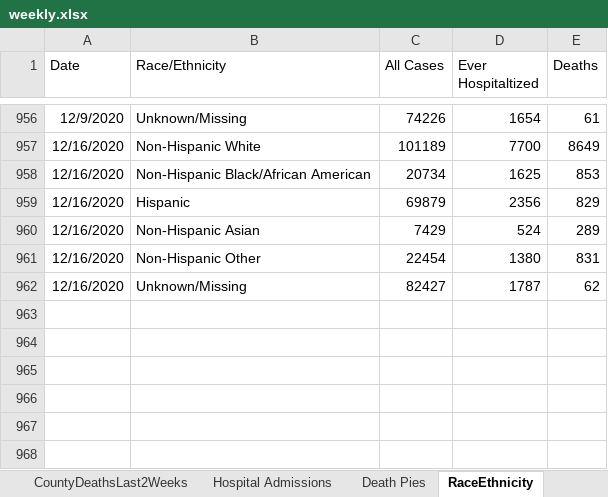
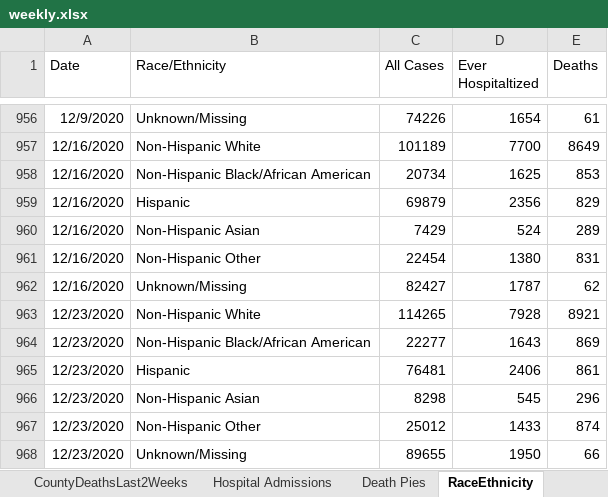
Before and after one commit to kerskine/kerskine.github.io, an Excel workbook: data/weekly.xlsx, sheet RaceEthnicity, drawn as a sheet; only a part is shown, gaps mark what is left out; values as stored, in another font and other column widths than the file's, no borders; the diff names each change by its address in the sheet, - before the commit and + after, or states it on an @@ line.

```diff
--- a/data/weekly.xlsx (sheet RaceEthnicity)
+++ b/data/weekly.xlsx (sheet RaceEthnicity)
+row 963: 12/23/2020 | Non-Hispanic White | 114265 | 7928 | 8921
+row 964: 12/23/2020 | Non-Hispanic Black/African American | 22277 | 1643 | 869
+row 965: 12/23/2020 | Hispanic | 76481 | 2406 | 861
+row 966: 12/23/2020 | Non-Hispanic Asian | 8298 | 545 | 296
+row 967: 12/23/2020 | Non-Hispanic Other | 25012 | 1433 | 874
+row 968: 12/23/2020 | Unknown/Missing | 89655 | 1950 | 66
```
Also changed, not shown: sheet City_town, sheet HigherED_TestsbyTestDate, sheet PPE Regional, sheet Cluster data, sheet county, sheet HigherED_CasesByTestDate, 12 more sheets, data/CasesByAge.xlsx, data/DateofDeath.xlsx, 21 other files.
